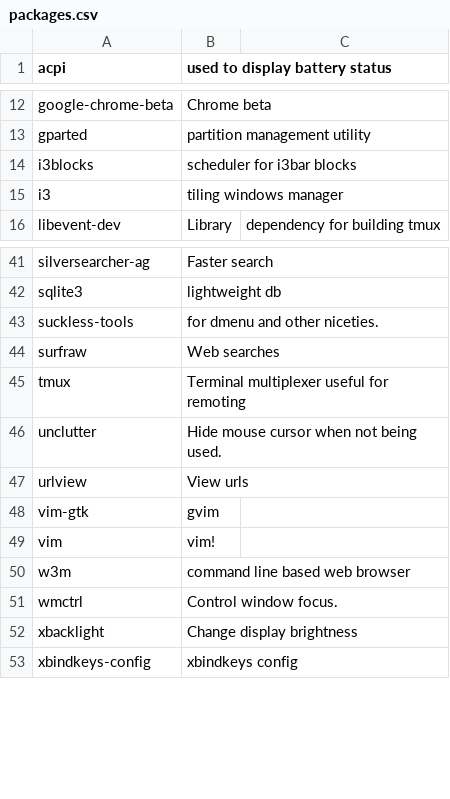
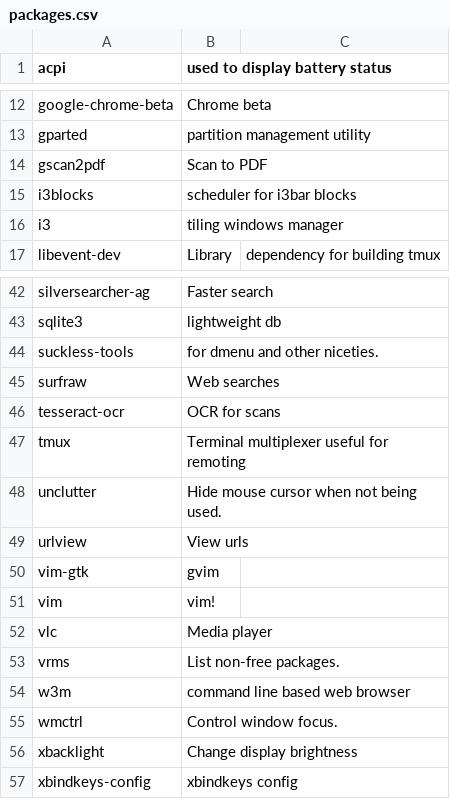
Before and after one commit to sam33r/dotfiles, a CSV file: packages.csv, drawn as a sheet; only a part is shown, gaps mark what is left out.

Commit message:
Package updates.

```diff
--- a/packages.csv
+++ b/packages.csv
@@ -13,2 +13,3 @@ google-chrome-beta,Chrome beta
 gparted,partition management utility
+gscan2pdf,Scan to PDF
 i3blocks,scheduler for i3bar blocks
@@ -44,2 +45,3 @@ suckless-tools,for dmenu and other niceties.
 surfraw,Web searches
+tesseract-ocr,OCR for scans
 tmux,Terminal multiplexer useful for remoting
@@ -49,2 +51,4 @@ vim-gtk,gvim
 vim,vim!
+vlc,Media player
+vrms,List non-free packages.
 w3m,command line based web browser
```
Also changed, not shown: 2 other files.
